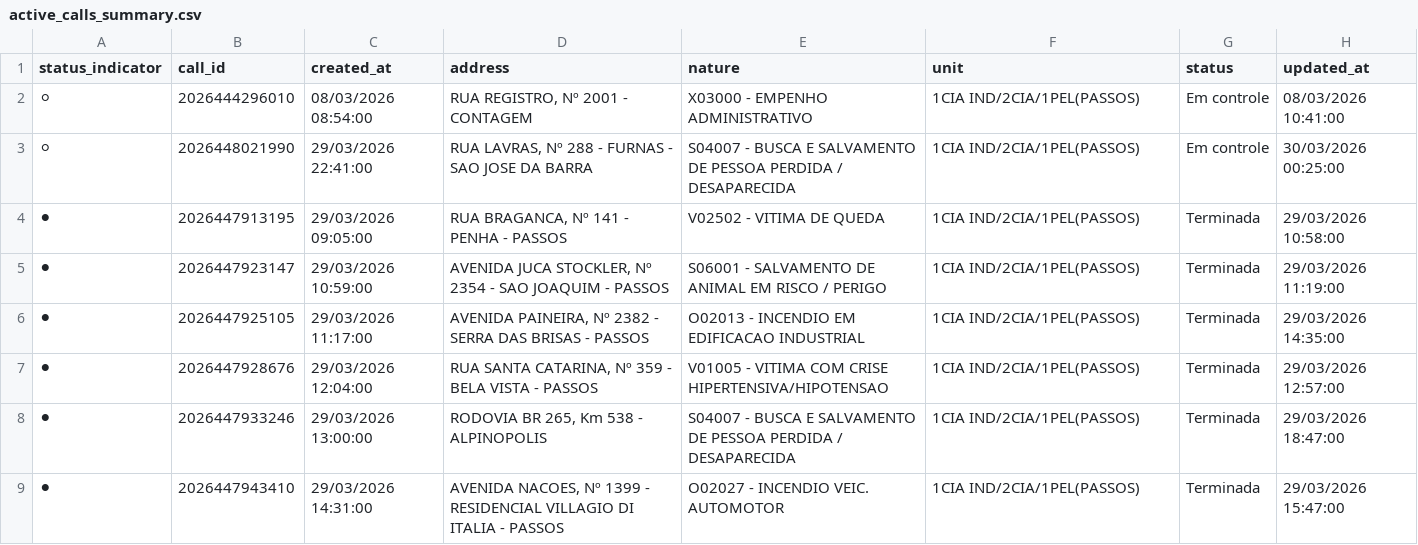
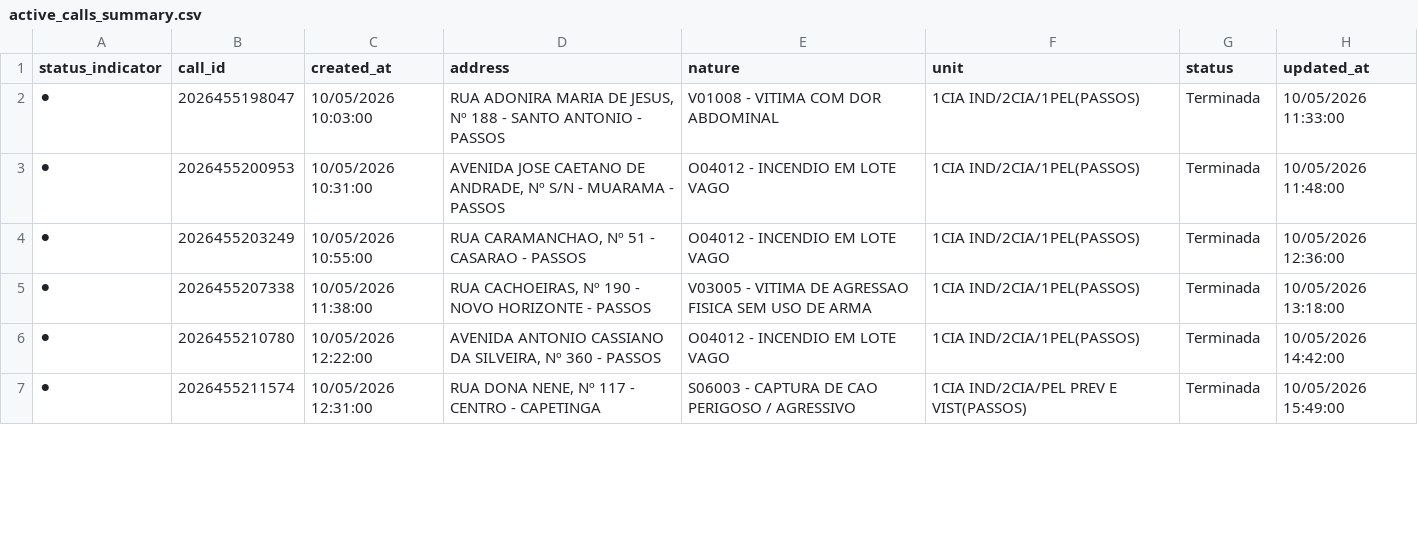
Before and after one commit to royalfye/cad_auto, a CSV file: data/02_silver/active_calls_summary.csv, drawn as a sheet; only a part is shown; the diff covers the shown part only.

```diff
--- a/data/02_silver/active_calls_summary.csv
+++ b/data/02_silver/active_calls_summary.csv
@@ -1,9 +1,7 @@
 status_indicator,call_id,created_at,address,nature,unit,status,updated_at
-⚪,2026444296010,08/03/2026 08:54:00,"RUA REGISTRO, Nº 2001 - CONTAGEM",X03000 - EMPENHO ADMINISTRATIVO,1CIA IND/2CIA/1PEL(PASSOS),Em controle,08/03/2026 10:41:00
-⚪,2026448021990,29/03/2026 22:41:00,"RUA LAVRAS, Nº 288 - FURNAS - SAO JOSE DA BARRA",S04007 - BUSCA E SALVAMENTO DE PESSOA PERDIDA / DESAPARECIDA,1CIA IND/2CIA/1PEL(PASSOS),Em controle,30/03/2026 00:25:00
-⚫,2026447913195,29/03/2026 09:05:00,"RUA BRAGANCA, Nº 141 - PENHA - PASSOS",V02502 - VITIMA DE QUEDA,1CIA IND/2CIA/1PEL(PASSOS),Terminada,29/03/2026 10:58:00
-⚫,2026447923147,29/03/2026 10:59:00,"AVENIDA JUCA STOCKLER, Nº 2354 - SAO JOAQUIM - PASSOS",S06001 - SALVAMENTO DE ANIMAL EM RISCO / PERIGO,1CIA IND/2CIA/1PEL(PASSOS),Terminada,29/03/2026 11:19:00
-⚫,2026447925105,29/03/2026 11:17:00,"AVENIDA PAINEIRA, Nº 2382 - SERRA DAS BRISAS - PASSOS",O02013 - INCENDIO EM EDIFICACAO INDUSTRIAL,1CIA IND/2CIA/1PEL(PASSOS),Terminada,29/03/2026 14:35:00
-⚫,2026447928676,29/03/2026 12:04:00,"RUA SANTA CATARINA, Nº 359 - BELA VISTA - PASSOS",V01005 - VITIMA COM CRISE HIPERTENSIVA/HIPOTENSAO,1CIA IND/2CIA/1PEL(PASSOS),Terminada,29/03/2026 12:57:00
-⚫,2026447933246,29/03/2026 13:00:00,"RODOVIA BR 265, Km 538 - ALPINOPOLIS",S04007 - BUSCA E SALVAMENTO DE PESSOA PERDIDA / DESAPARECIDA,1CIA IND/2CIA/1PEL(PASSOS),Terminada,29/03/2026 18:47:00
-⚫,2026447943410,29/03/2026 14:31:00,"AVENIDA NACOES, Nº 1399 - RESIDENCIAL VILLAGIO DI ITALIA - PASSOS",O02027 - INCENDIO VEIC. AUTOMOTOR,1CIA IND/2CIA/1PEL(PASSOS),Terminada,29/03/2026 15:47:00
+⚫,2026455198047,10/05/2026 10:03:00,"RUA ADONIRA MARIA DE JESUS, Nº 188 - SANTO ANTONIO - PASSOS",V01008 - VITIMA COM DOR ABDOMINAL,1CIA IND/2CIA/1PEL(PASSOS),Terminada,10/05/2026 11:33:00
+⚫,2026455200953,10/05/2026 10:31:00,"AVENIDA JOSE CAETANO DE ANDRADE, Nº S/N - MUARAMA - PASSOS",O04012 - INCENDIO EM LOTE VAGO,1CIA IND/2CIA/1PEL(PASSOS),Terminada,10/05/2026 11:48:00
+⚫,2026455203249,10/05/2026 10:55:00,"RUA CARAMANCHAO, Nº 51 - CASARAO - PASSOS",O04012 - INCENDIO EM LOTE VAGO,1CIA IND/2CIA/1PEL(PASSOS),Terminada,10/05/2026 12:36:00
+⚫,2026455207338,10/05/2026 11:38:00,"RUA CACHOEIRAS, Nº 190 - NOVO HORIZONTE - PASSOS",V03005 - VITIMA DE AGRESSAO FISICA SEM USO DE ARMA,1CIA IND/2CIA/1PEL(PASSOS),Terminada,10/05/2026 13:18:00
+⚫,2026455210780,10/05/2026 12:22:00,"AVENIDA ANTONIO CASSIANO DA SILVEIRA, Nº 360 - PASSOS",O04012 - INCENDIO EM LOTE VAGO,1CIA IND/2CIA/1PEL(PASSOS),Terminada,10/05/2026 14:42:00
+⚫,2026455211574,10/05/2026 12:31:00,"RUA DONA NENE, Nº 117 - CENTRO - CAPETINGA",S06003 - CAPTURA DE CAO PERIGOSO / AGRESSIVO,1CIA IND/2CIA/PEL PREV E VIST(PASSOS),Terminada,10/05/2026 15:49:00
```
Also changed, not shown: 2 removed rows and 15 edited cells elsewhere in this file, 5 other files.
